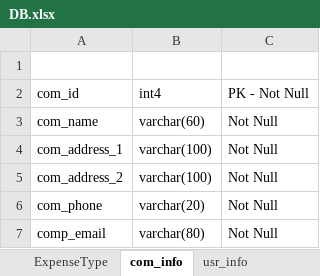
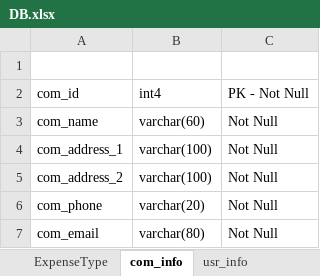
Before and after one commit to allamigit/SecurePrints, an Excel workbook: src/main/resources/data/DB.xlsx, sheet com_info, drawn as a sheet; values as stored, in another font and other column widths than the file's, no borders; the diff names each change by its address in the sheet, - before the commit and + after, or states it on an @@ line.

```diff
--- a/src/main/resources/data/DB.xlsx (sheet com_info)
+++ b/src/main/resources/data/DB.xlsx (sheet com_info)
-A7: comp_email
+A7: com_email
```
Also changed, not shown: sheet ServiceType, sheet appt_pymt, sheet appt_info, sheet rsn_list, 18 other files.
